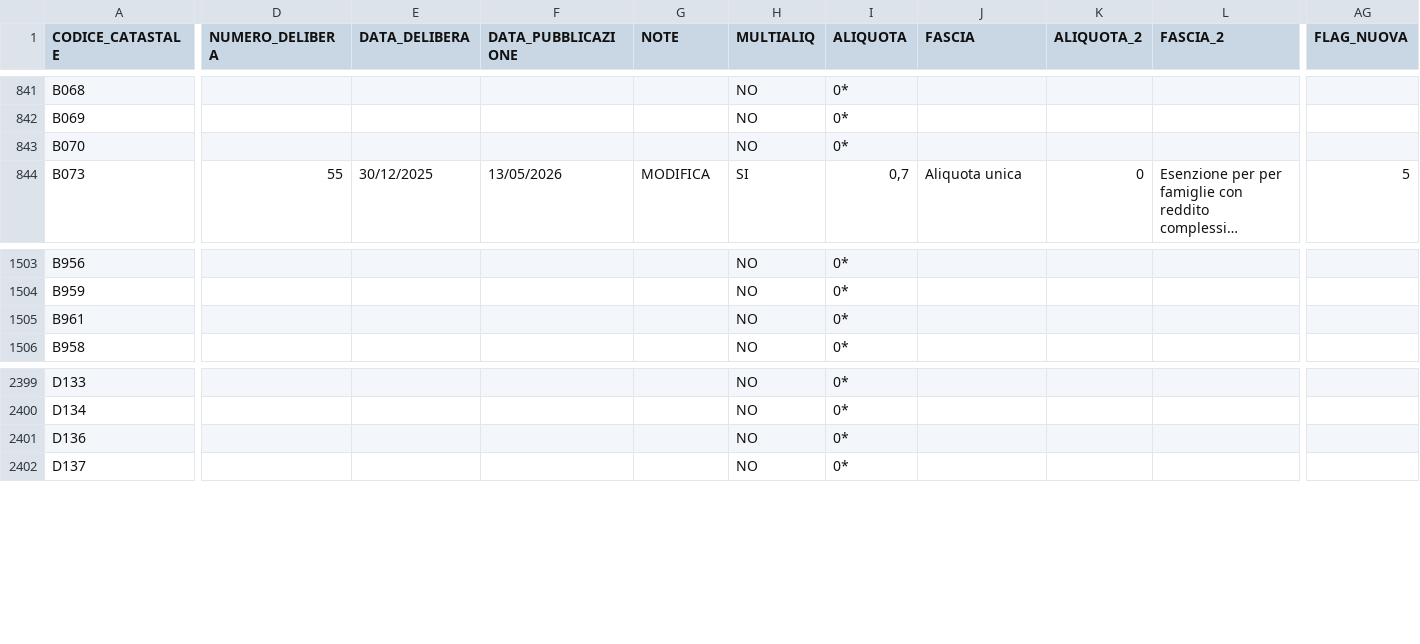
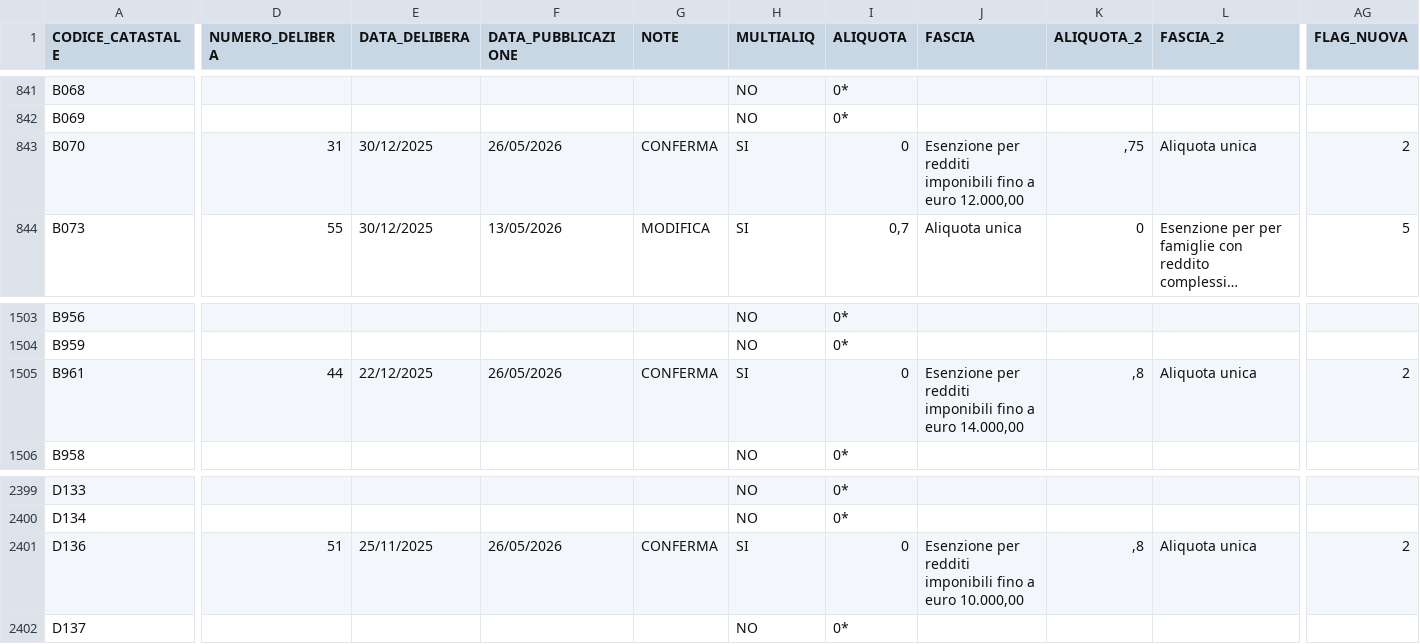
Before and after one commit to BernardoGiordano/stipendio.top, a CSV file: data/Add_comunale_irpef2026.csv, drawn as a sheet; only a part is shown, gaps mark what is left out; long unchanged cells end in …; the diff covers the shown part only; the diff names each change by its address in the sheet, - before the commit and + after, or states it on an @@ line.

```diff
--- a/data/Add_comunale_irpef2026.csv
+++ b/data/Add_comunale_irpef2026.csv
-D843 (NUMERO_DELIBERA): (empty)
+D843 (NUMERO_DELIBERA): 31
-E843 (DATA_DELIBERA): (empty)
+E843 (DATA_DELIBERA): 30/12/2025
-F843 (DATA_PUBBLICAZIONE): (empty)
+F843 (DATA_PUBBLICAZIONE): 26/05/2026
-G843 (NOTE): (empty)
+G843 (NOTE): CONFERMA
-H843 (MULTIALIQ): NO
+H843 (MULTIALIQ): SI
-I843 (ALIQUOTA): 0*
+I843 (ALIQUOTA): 0
-J843 (FASCIA): (empty)
+J843 (FASCIA): Esenzione per redditi imponibili fino a euro 12.000,00
-K843 (ALIQUOTA_2): (empty)
+K843 (ALIQUOTA_2): ,75
-L843 (FASCIA_2): (empty)
+L843 (FASCIA_2): Aliquota unica
-AG843 (FLAG_NUOVA): (empty)
+AG843 (FLAG_NUOVA): 2
-D1505 (NUMERO_DELIBERA): (empty)
+D1505 (NUMERO_DELIBERA): 44
-E1505 (DATA_DELIBERA): (empty)
+E1505 (DATA_DELIBERA): 22/12/2025
-F1505 (DATA_PUBBLICAZIONE): (empty)
+F1505 (DATA_PUBBLICAZIONE): 26/05/2026
-G1505 (NOTE): (empty)
+G1505 (NOTE): CONFERMA
-H1505 (MULTIALIQ): NO
+H1505 (MULTIALIQ): SI
-I1505 (ALIQUOTA): 0*
+I1505 (ALIQUOTA): 0
-J1505 (FASCIA): (empty)
+J1505 (FASCIA): Esenzione per redditi imponibili fino a euro 14.000,00
-K1505 (ALIQUOTA_2): (empty)
+K1505 (ALIQUOTA_2): ,8
-L1505 (FASCIA_2): (empty)
+L1505 (FASCIA_2): Aliquota unica
-AG1505 (FLAG_NUOVA): (empty)
+AG1505 (FLAG_NUOVA): 2
-D2401 (NUMERO_DELIBERA): (empty)
+D2401 (NUMERO_DELIBERA): 51
-E2401 (DATA_DELIBERA): (empty)
+E2401 (DATA_DELIBERA): 25/11/2025
-F2401 (DATA_PUBBLICAZIONE): (empty)
+F2401 (DATA_PUBBLICAZIONE): 26/05/2026
-G2401 (NOTE): (empty)
+G2401 (NOTE): CONFERMA
-H2401 (MULTIALIQ): NO
+H2401 (MULTIALIQ): SI
-I2401 (ALIQUOTA): 0*
+I2401 (ALIQUOTA): 0
-J2401 (FASCIA): (empty)
+J2401 (FASCIA): Esenzione per redditi imponibili fino a euro 10.000,00
-K2401 (ALIQUOTA_2): (empty)
+K2401 (ALIQUOTA_2): ,8
-L2401 (FASCIA_2): (empty)
+L2401 (FASCIA_2): Aliquota unica
-AG2401 (FLAG_NUOVA): (empty)
+AG2401 (FLAG_NUOVA): 2
```
Also changed, not shown: 3 moved rows and 114 edited cells elsewhere in this file, 1 other file.
